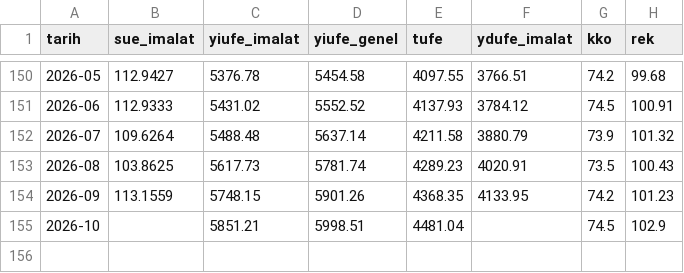
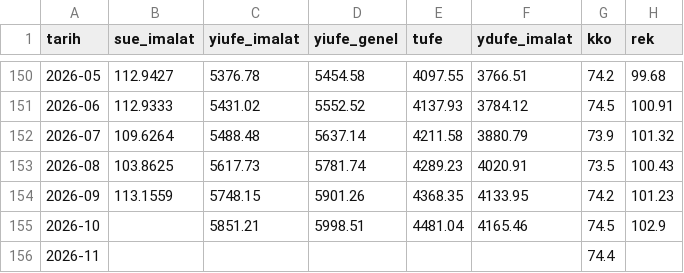
Before and after one commit to ercumentlaleli/sektor-korsan, a CSV file: data/makro.csv, drawn as a sheet; only a part is shown, gaps mark what is left out.

```diff
--- a/data/makro.csv
+++ b/data/makro.csv
@@ -154,2 +154,3 @@ tarih,sue_imalat,yiufe_imalat,yiufe_genel,tufe,ydufe_imalat,kko,rek
 2026-09,113.1559,5748.15,5901.26,4368.35,4133.95,74.2,101.23
-2026-10,,5851.21,5998.51,4481.04,,74.5,102.9
+2026-10,,5851.21,5998.51,4481.04,4165.46,74.5,102.9
+2026-11,,,,,,74.4,
```
Also changed, not shown: data/kko_sektor.csv, data/tuik_ydufe.csv, 3 other files.
